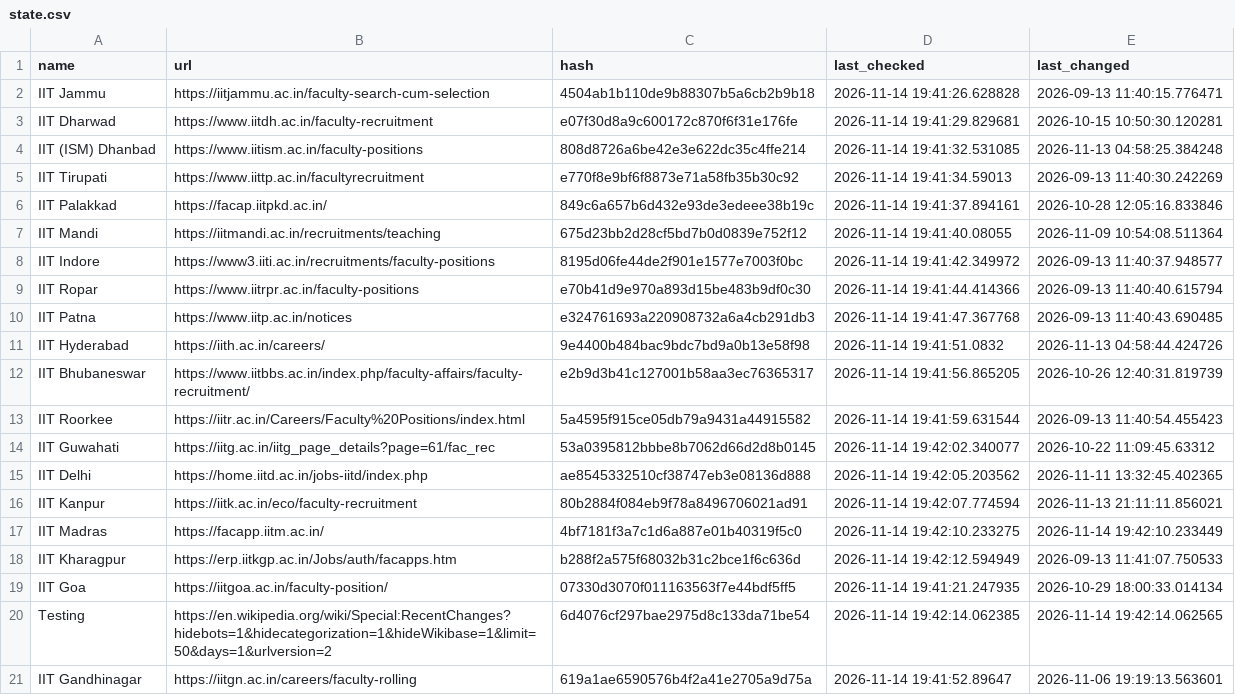
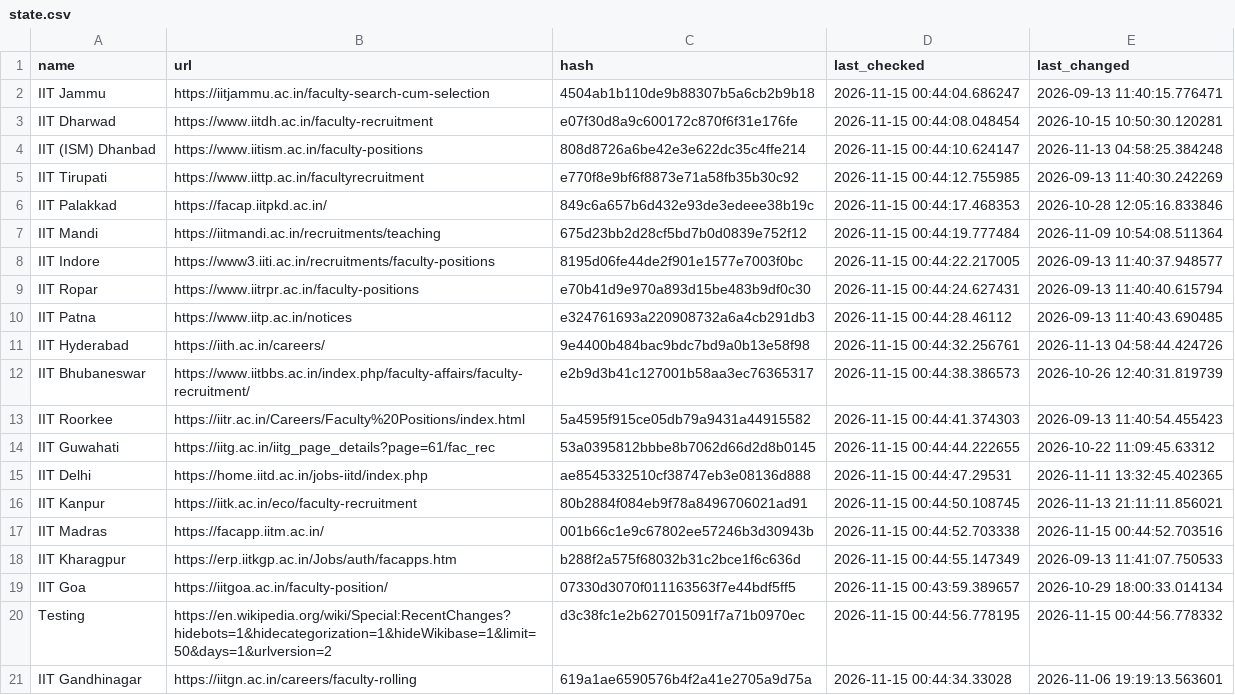
Before and after one commit to AbhibhavS/Faculty_watcher, a CSV file: state.csv, drawn as a sheet; the diff names each change by its address in the sheet, - before the commit and + after, or states it on an @@ line.

```diff
--- a/state.csv
+++ b/state.csv
-D2 (last_checked): 2026-11-14 19:41:26.628828
+D2 (last_checked): 2026-11-15 00:44:04.686247
-D3 (last_checked): 2026-11-14 19:41:29.829681
+D3 (last_checked): 2026-11-15 00:44:08.048454
-D4 (last_checked): 2026-11-14 19:41:32.531085
+D4 (last_checked): 2026-11-15 00:44:10.624147
-D5 (last_checked): 2026-11-14 19:41:34.59013
+D5 (last_checked): 2026-11-15 00:44:12.755985
-D6 (last_checked): 2026-11-14 19:41:37.894161
+D6 (last_checked): 2026-11-15 00:44:17.468353
-D7 (last_checked): 2026-11-14 19:41:40.08055
+D7 (last_checked): 2026-11-15 00:44:19.777484
-D8 (last_checked): 2026-11-14 19:41:42.349972
+D8 (last_checked): 2026-11-15 00:44:22.217005
-D9 (last_checked): 2026-11-14 19:41:44.414366
+D9 (last_checked): 2026-11-15 00:44:24.627431
-D10 (last_checked): 2026-11-14 19:41:47.367768
+D10 (last_checked): 2026-11-15 00:44:28.46112
-D11 (last_checked): 2026-11-14 19:41:51.0832
+D11 (last_checked): 2026-11-15 00:44:32.256761
-D12 (last_checked): 2026-11-14 19:41:56.865205
+D12 (last_checked): 2026-11-15 00:44:38.386573
-D13 (last_checked): 2026-11-14 19:41:59.631544
+D13 (last_checked): 2026-11-15 00:44:41.374303
-D14 (last_checked): 2026-11-14 19:42:02.340077
+D14 (last_checked): 2026-11-15 00:44:44.222655
-D15 (last_checked): 2026-11-14 19:42:05.203562
+D15 (last_checked): 2026-11-15 00:44:47.29531
-D16 (last_checked): 2026-11-14 19:42:07.774594
+D16 (last_checked): 2026-11-15 00:44:50.108745
-C17 (hash): 4bf7181f3a7c1d6a887e01b40319f5c0
+C17 (hash): 001b66c1e9c67802ee57246b3d30943b
-D17 (last_checked): 2026-11-14 19:42:10.233275
+D17 (last_checked): 2026-11-15 00:44:52.703338
-E17 (last_changed): 2026-11-14 19:42:10.233449
+E17 (last_changed): 2026-11-15 00:44:52.703516
-D18 (last_checked): 2026-11-14 19:42:12.594949
+D18 (last_checked): 2026-11-15 00:44:55.147349
-D19 (last_checked): 2026-11-14 19:41:21.247935
+D19 (last_checked): 2026-11-15 00:43:59.389657
-C20 (hash): 6d4076cf297bae2975d8c133da71be54
+C20 (hash): d3c38fc1e2b627015091f7a71b0970ec
-D20 (last_checked): 2026-11-14 19:42:14.062385
+D20 (last_checked): 2026-11-15 00:44:56.778195
-E20 (last_changed): 2026-11-14 19:42:14.062565
+E20 (last_changed): 2026-11-15 00:44:56.778332
-D21 (last_checked): 2026-11-14 19:41:52.89647
+D21 (last_checked): 2026-11-15 00:44:34.33028
```
Also changed, not shown: 1 other file.
